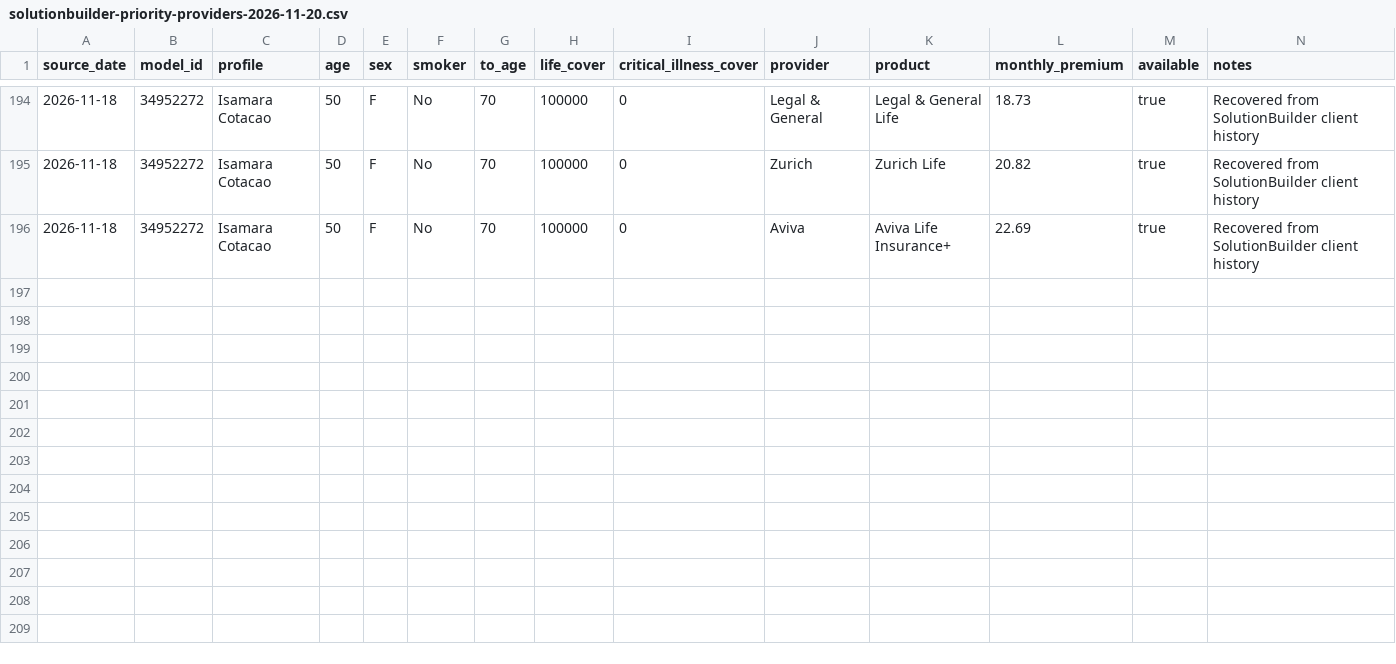
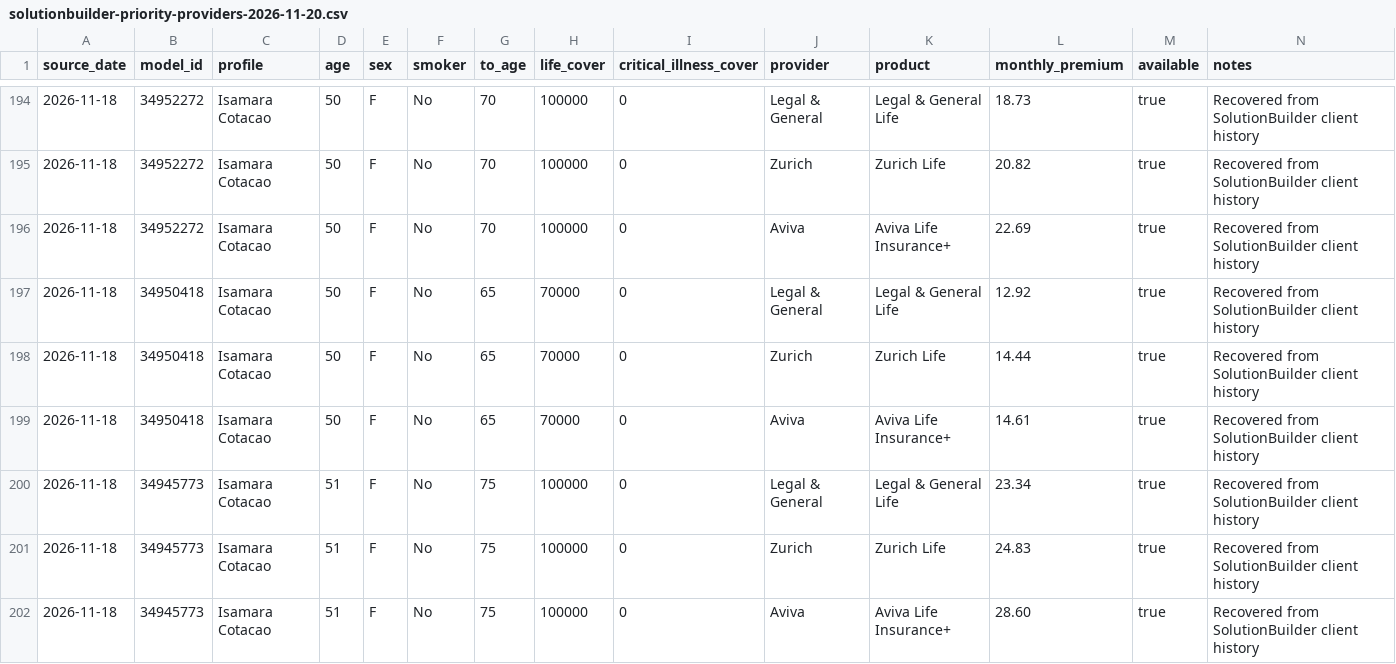
Before and after one commit to edusantospecomercial-byte/Cota-es, a CSV file: calculadora/data/solutionbuilder-priority-providers-2026-11-20.csv, drawn as a sheet; only a part is shown, gaps mark what is left out.

Commit message:
Add intermediate age provider anchors

```diff
--- a/calculadora/data/solutionbuilder-priority-providers-2026-11-20.csv
+++ b/calculadora/data/solutionbuilder-priority-providers-2026-11-20.csv
@@ -196 +196,7 @@ source_date,model_id,profile,age,sex,smoker,to_age,life_cover,critical_illness_c
 2026-11-18,34952272,Isamara Cotacao,50,F,No,70,100000,0,Aviva,Aviva Life Insurance+,22.69,true,Recovered from SolutionBuilder client history
+2026-11-18,34950418,Isamara Cotacao,50,F,No,65,70000,0,Legal & General,Legal & General Life,12.92,true,Recovered from SolutionBuilder client history
+2026-11-18,34950418,Isamara Cotacao,50,F,No,65,70000,0,Zurich,Zurich Life,14.44,true,Recovered from SolutionBuilder client history
+2026-11-18,34950418,Isamara Cotacao,50,F,No,65,70000,0,Aviva,Aviva Life Insurance+,14.61,true,Recovered from SolutionBuilder client history
+2026-11-18,34945773,Isamara Cotacao,51,F,No,75,100000,0,Legal & General,Legal & General Life,23.34,true,Recovered from SolutionBuilder client history
+2026-11-18,34945773,Isamara Cotacao,51,F,No,75,100000,0,Zurich,Zurich Life,24.83,true,Recovered from SolutionBuilder client history
+2026-11-18,34945773,Isamara Cotacao,51,F,No,75,100000,0,Aviva,Aviva Life Insurance+,28.60,true,Recovered from SolutionBuilder client history
```
Also changed, not shown: 1 other file.
